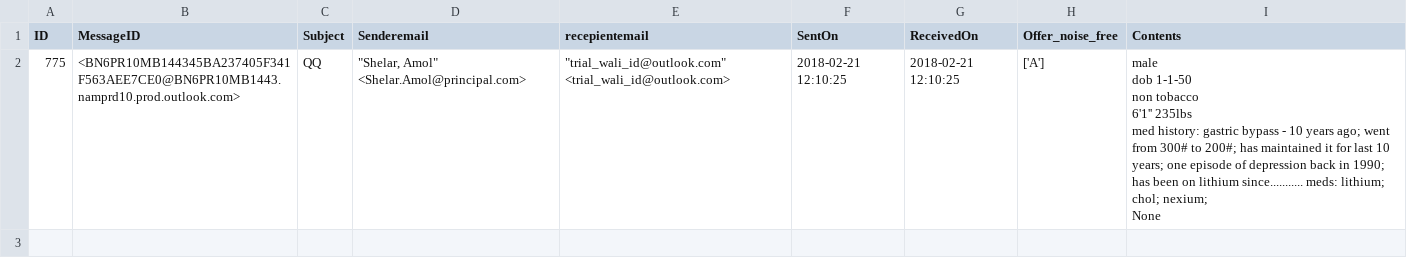
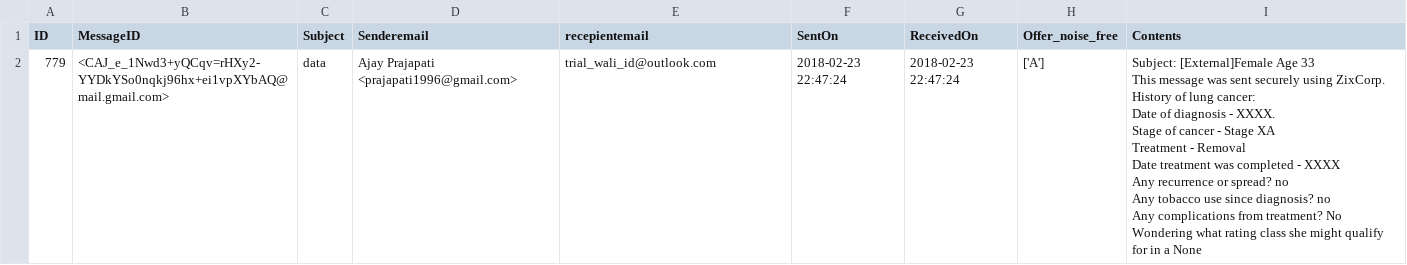
Before and after one commit to the-spectator/QuickQuote, a CSV file: Data/eraw_data.csv, drawn as a sheet; removed rows and columns are numbered as before the commit, all else as after; ↵ is a line break in a cell; the diff names each change by its address in the sheet, - before the commit and + after, or states it on an @@ line.

```diff
--- a/Data/eraw_data.csv
+++ b/Data/eraw_data.csv
-row 2: 775 | <BN6PR10MB144345BA237405F341F563AEE7CE0@BN6PR10MB1443.namprd10.prod.outlook.com> | QQ | "Shelar, Amol" <Shelar.Amol@principal.com> | "trial_wali_id@outlook.com" <trial_wali_id@outlook.com> | 2018-02-21 12:10:25 | 2018-02-21 12:10:25 | ['A'] | male ↵ dob 1-1-50 ↵ non tobacco ↵ 6'1'' 235lbs ↵ med history: gastric bypass - 10 years ago; went from 300# to 200#; has maintained it for last 10 years; one episode of depression back in 1990; has been on lithium since........... meds: lithium; chol; nexium; ↵ None
+row 2: 779 | <CAJ_e_1Nwd3+yQCqv=rHXy2-YYDkYSo0nqkj96hx+ei1vpXYbAQ@mail.gmail.com> | data | Ajay Prajapati <prajapati1996@gmail.com> | trial_wali_id@outlook.com | 2018-02-23 22:47:24 | 2018-02-23 22:47:24 | ['A'] | Subject: [External]Female Age 33 ↵ This message was sent securely using ZixCorp. ↵ History of lung cancer: ↵ Date of diagnosis - XXXX. ↵ Stage of cancer - Stage XA ↵ Treatment - Removal ↵ Date treatment was completed - XXXX ↵ Any recurrence or spread? no ↵ Any tobacco use since diagnosis? no ↵ Any complications from treatment? No ↵ Wondering what rating class she might qualify for in a None
```
Also changed, not shown: Data/NLPProcessed.csv, Data/PProcessed.csv, 19 other files.
